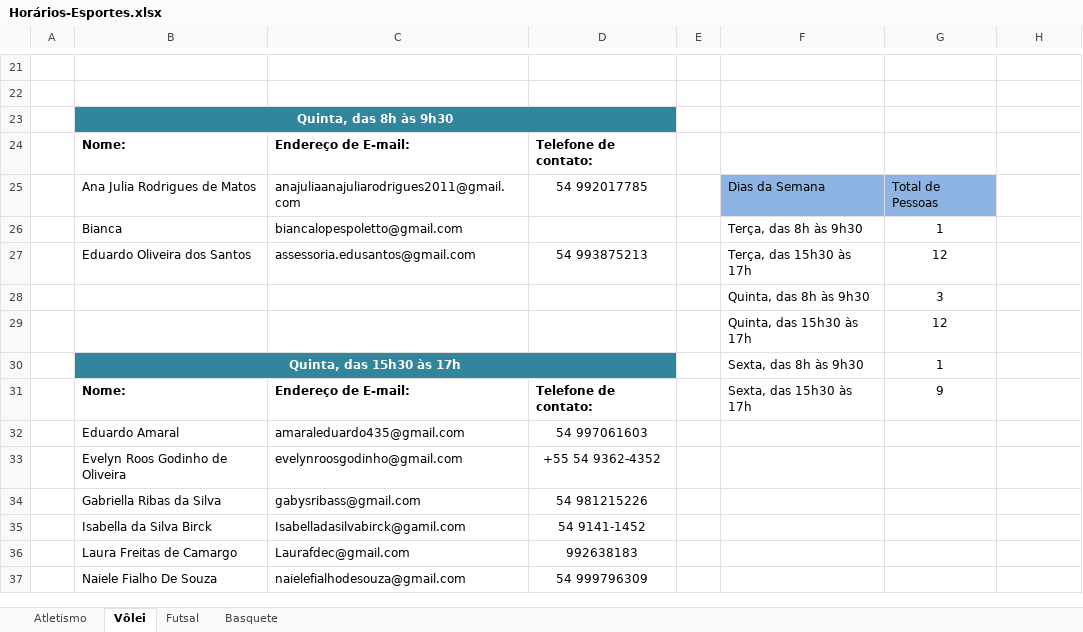
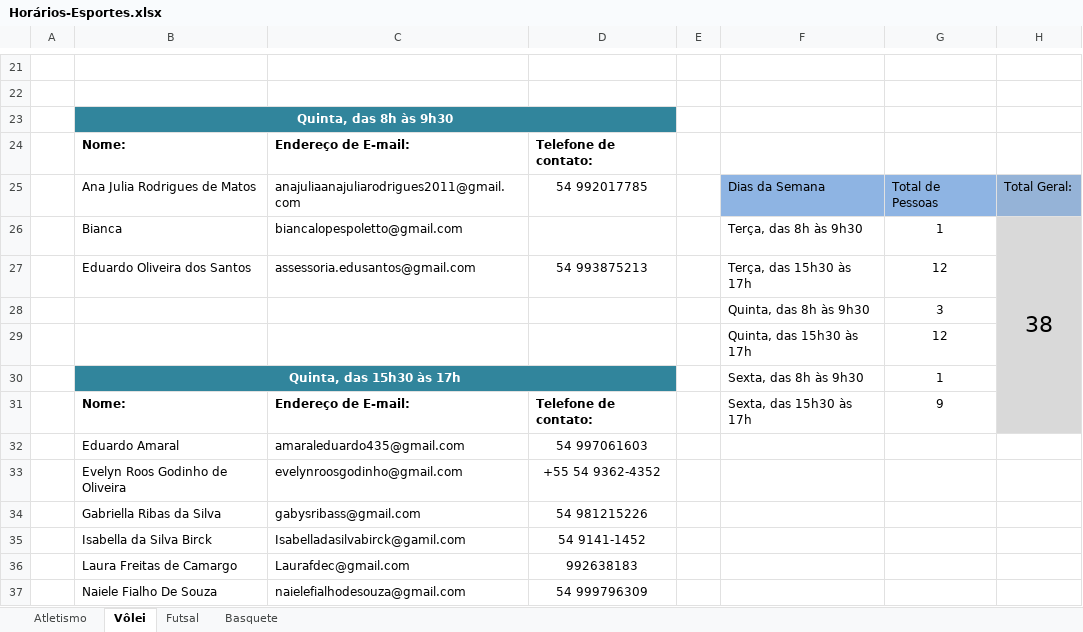
Before and after one commit to SaraVictoria28/Tabela-Horarios, an Excel workbook: Horários-Esportes.xlsx, sheet Vôlei, drawn as a sheet; only a part is shown, gaps mark what is left out; values as stored, in another font and other column widths than the file's, no borders; conditional formats and table styles not drawn; the diff names each change by its address in the sheet, - before the commit and + after, or states it on an @@ line.

```diff
--- a/Horários-Esportes.xlsx (sheet Vôlei)
+++ b/Horários-Esportes.xlsx (sheet Vôlei)
-H25: (empty)
+H25: Total Geral:
-H25 fill: none
+H25 fill: #95B3D7
-H26: (empty)
+H26: 38
-H26:H31 fill: none
+H26:H31 fill: #D9D9D9
+H26:H31 merged
```
Also changed, not shown: sheet Atletismo, sheet Basquete, sheet Futsal.
